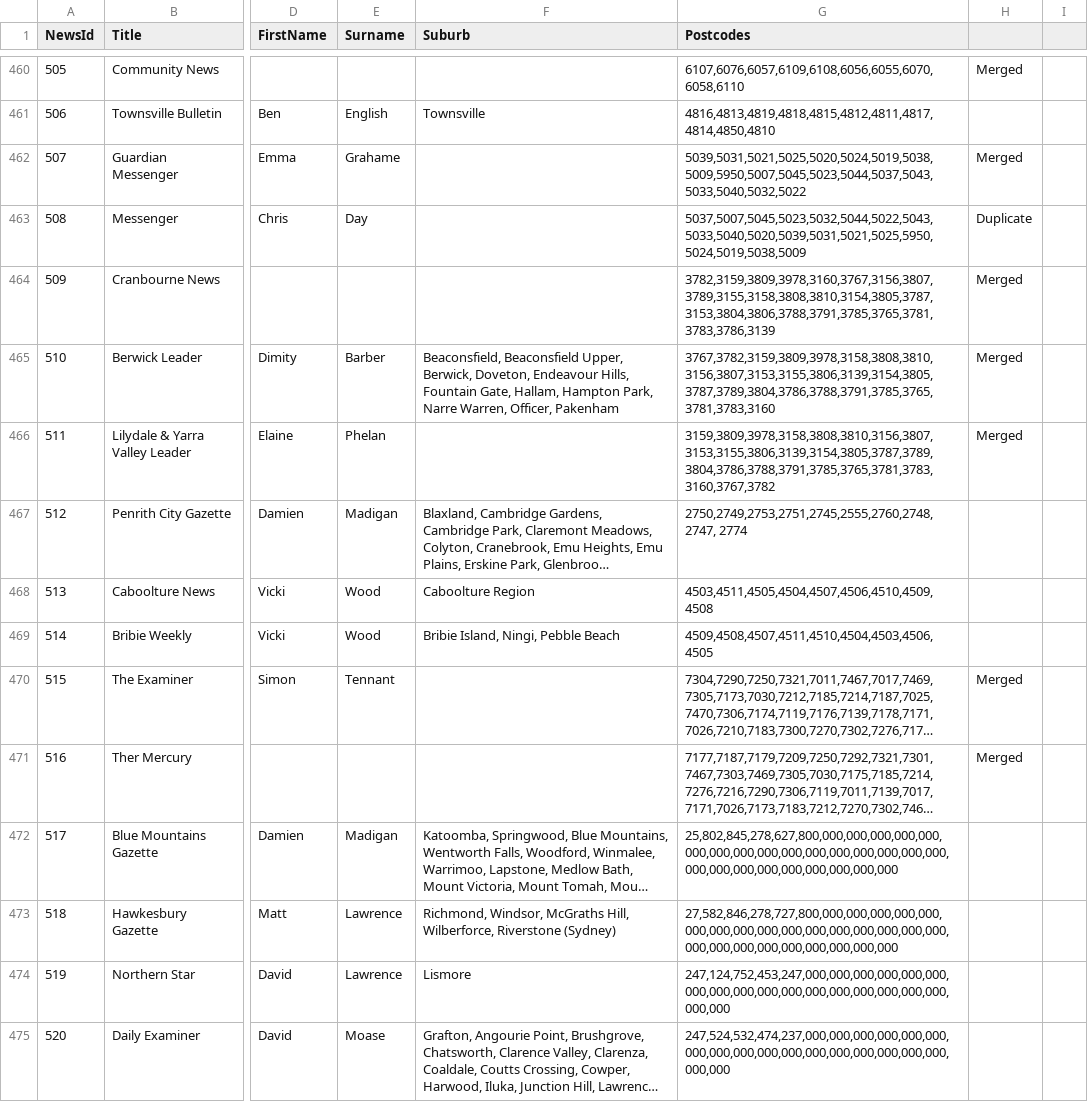
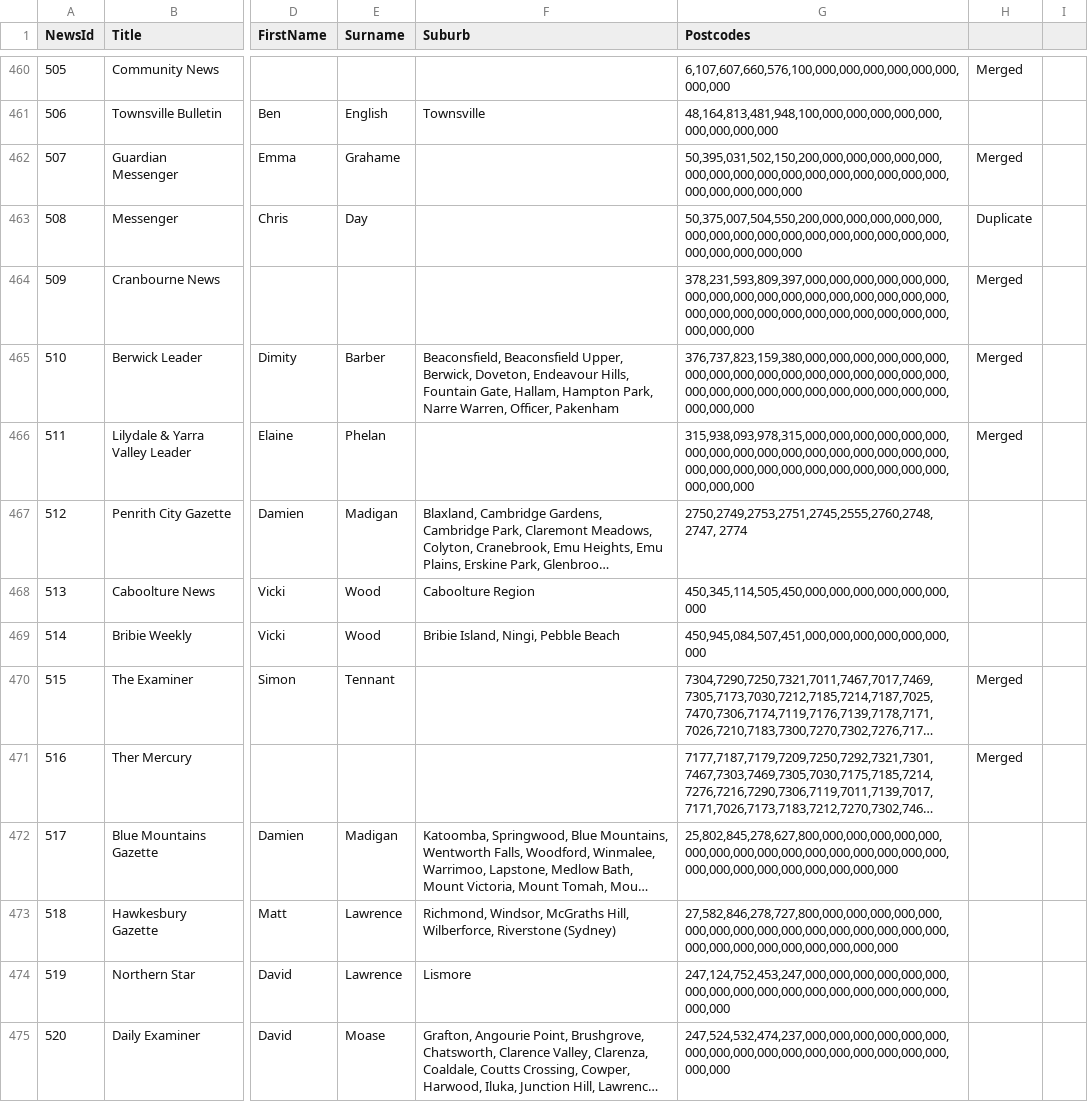
Before and after one commit to solarcitizens/letters-to-the-editor, a CSV file: backend/publications.csv, drawn as a sheet; only a part is shown, gaps mark what is left out; long unchanged cells end in …; the diff covers the shown part only; the diff names each change by its address in the sheet, - before the commit and + after, or states it on an @@ line.

```diff
--- a/backend/publications.csv
+++ b/backend/publications.csv
-G460 (Postcodes): 6107,6076,6057,6109,6108,6056,6055,6070,6058,6110
+G460 (Postcodes): 6,107,607,660,576,100,000,000,000,000,000,000,000,000
-G461 (Postcodes): 4816,4813,4819,4818,4815,4812,4811,4817,4814,4850,4810
+G461 (Postcodes): 48,164,813,481,948,100,000,000,000,000,000,000,000,000,000
-G462 (Postcodes): 5039,5031,5021,5025,5020,5024,5019,5038,5009,5950,5007,5045,5023,5044,5037,5043,5033,5040,5032,5022
+G462 (Postcodes): 50,395,031,502,150,200,000,000,000,000,000,000,000,000,000,000,000,000,000,000,000,000,000,000,000,000,000
-G463 (Postcodes): 5037,5007,5045,5023,5032,5044,5022,5043,5033,5040,5020,5039,5031,5021,5025,5950,5024,5019,5038,5009
+G463 (Postcodes): 50,375,007,504,550,200,000,000,000,000,000,000,000,000,000,000,000,000,000,000,000,000,000,000,000,000,000
-G464 (Postcodes): 3782,3159,3809,3978,3160,3767,3156,3807,3789,3155,3158,3808,3810,3154,3805,3787,3153,3804,3806,3788,3791,3785,3765,3781,3783,3786,3139
+G464 (Postcodes): 378,231,593,809,397,000,000,000,000,000,000,000,000,000,000,000,000,000,000,000,000,000,000,000,000,000,000,000,000,000,000,000,000,000,000,000
-G465 (Postcodes): 3767,3782,3159,3809,3978,3158,3808,3810,3156,3807,3153,3155,3806,3139,3154,3805,3787,3789,3804,3786,3788,3791,3785,3765,3781,3783,3160
+G465 (Postcodes): 376,737,823,159,380,000,000,000,000,000,000,000,000,000,000,000,000,000,000,000,000,000,000,000,000,000,000,000,000,000,000,000,000,000,000,000
-G466 (Postcodes): 3159,3809,3978,3158,3808,3810,3156,3807,3153,3155,3806,3139,3154,3805,3787,3789,3804,3786,3788,3791,3785,3765,3781,3783,3160,3767,3782
+G466 (Postcodes): 315,938,093,978,315,000,000,000,000,000,000,000,000,000,000,000,000,000,000,000,000,000,000,000,000,000,000,000,000,000,000,000,000,000,000,000
-G468 (Postcodes): 4503,4511,4505,4504,4507,4506,4510,4509,4508
+G468 (Postcodes): 450,345,114,505,450,000,000,000,000,000,000,000
-G469 (Postcodes): 4509,4508,4507,4511,4510,4504,4503,4506,4505
+G469 (Postcodes): 450,945,084,507,451,000,000,000,000,000,000,000
```
Also changed, not shown: 1 added row, 1 removed row and 22 edited cells elsewhere in this file.
